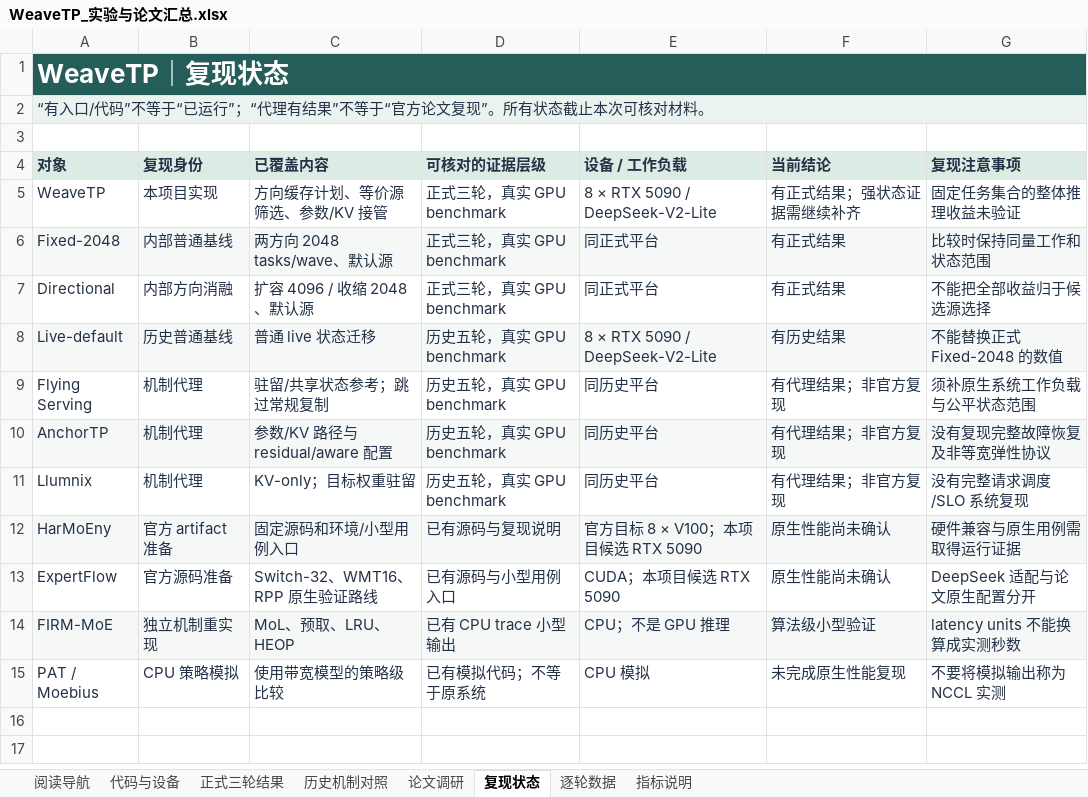
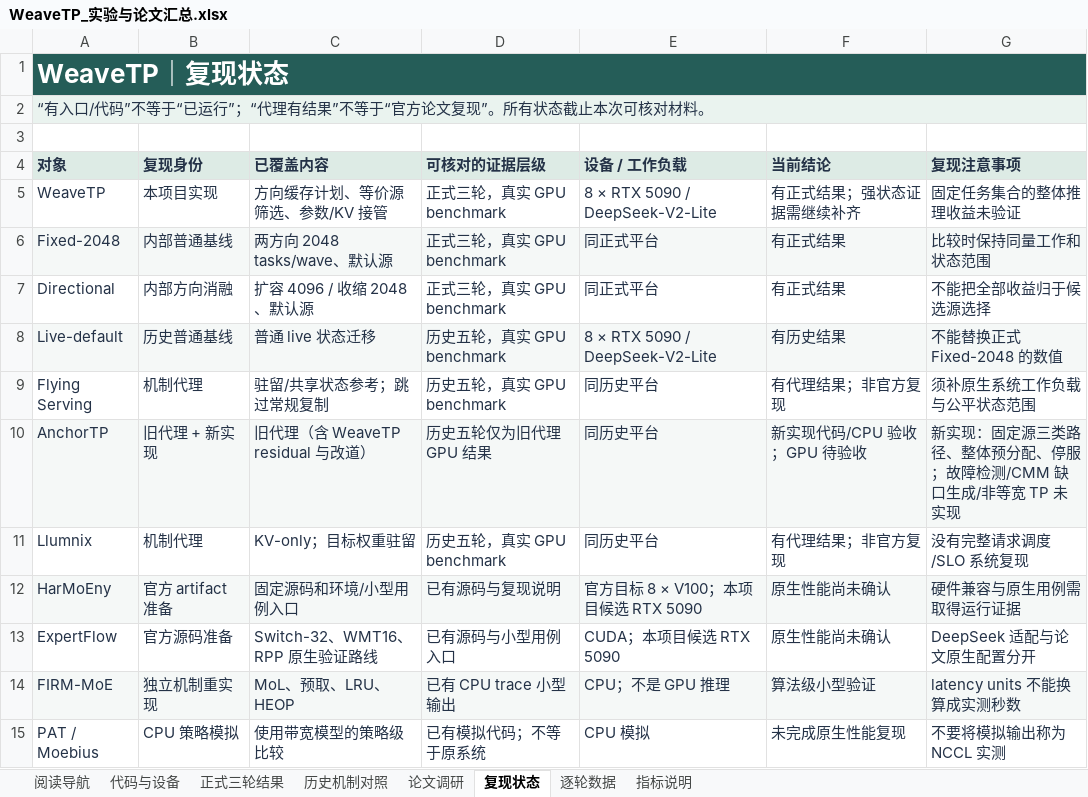
Before and after one commit to ksqbxm/WeaveTP, an Excel workbook: documents/WeaveTP_实验与论文汇总.xlsx, sheet 复现状态, drawn as a sheet; values as stored, in another font and other column widths than the file's, no borders; table styles not drawn; the diff names each change by its address in the sheet, - before the commit and + after, or states it on an @@ line.

```diff
--- a/documents/WeaveTP_实验与论文汇总.xlsx (sheet 复现状态)
+++ b/documents/WeaveTP_实验与论文汇总.xlsx (sheet 复现状态)
-B10 (复现身份): 机制代理
+B10 (复现身份): 旧代理 + 新实现
-C10 (已覆盖内容): 参数/KV 路径与 residual/aware 配置
+C10 (已覆盖内容): 旧代理（含 WeaveTP residual 与改道）
-D10 (可核对的证据层级): 历史五轮，真实 GPU benchmark
+D10 (可核对的证据层级): 历史五轮仅为旧代理 GPU 结果
-F10 (当前结论): 有代理结果；非官方复现
+F10 (当前结论): 新实现代码/CPU 验收；GPU 待验收
-G10 (复现注意事项): 没有复现完整故障恢复及非等宽弹性协议
+G10 (复现注意事项): 新实现：固定源三类路径、整体预分配、停服；故障检测/CMM 缺口生成/非等宽 TP 未实现
```
Also changed, not shown: sheet 历史机制对照, sheet 逐轮数据, sheet 阅读导航, sheet 论文调研, 22 other files.
